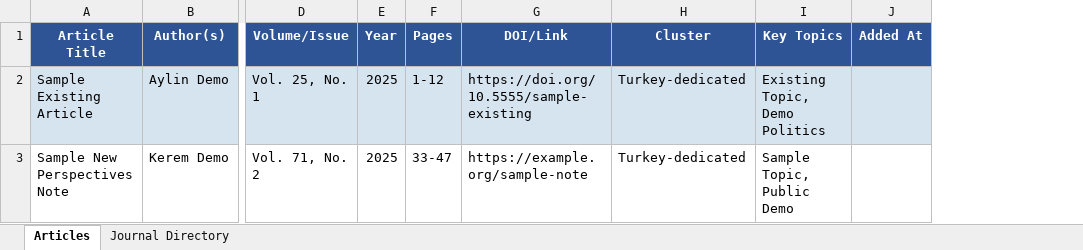
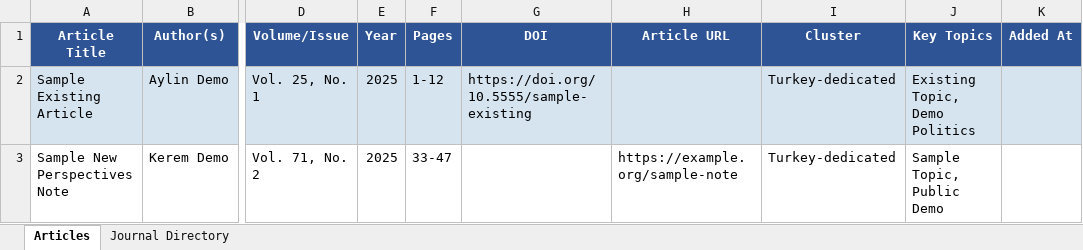
Before and after one commit to okorlu/journal-tracker, an Excel workbook: examples/turkish_politics_articles_database.sample.xlsx, sheet Articles, drawn as a sheet; only a part is shown, gaps mark what is left out; values as stored, in another font and other column widths than the file's, no borders; the diff names each change by its address in the sheet, - before the commit and + after, or states it on an @@ line.

Commit message:
Split DOI and article URL with Crossref fallback

```diff
--- a/examples/turkish_politics_articles_database.sample.xlsx (sheet Articles)
+++ b/examples/turkish_politics_articles_database.sample.xlsx (sheet Articles)
+column H (Article URL), row 3: https://example.org/sample-note
-G1: DOI/Link
+G1: DOI
-G3 (DOI): https://example.org/sample-note
+G3 (DOI): (empty)
```
Also changed, not shown: 5 other files.
